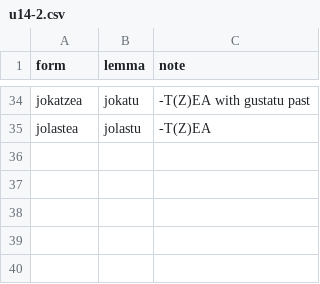
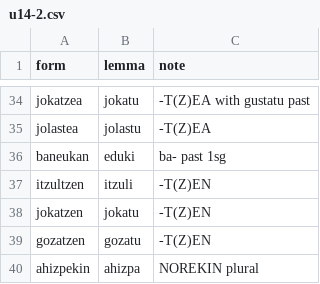
Before and after one commit to frrodrig/hitz, a CSV file: content/syllabus/forms/u14-2.csv, drawn as a sheet; only a part is shown, gaps mark what is left out.

```diff
--- a/content/syllabus/forms/u14-2.csv
+++ b/content/syllabus/forms/u14-2.csv
@@ -35 +35,6 @@ jokatzea,jokatu,-T(Z)EA with gustatu past
 jolastea,jolastu,-T(Z)EA
+baneukan,eduki,ba- past 1sg
+itzultzen,itzuli,-T(Z)EN
+jokatzen,jokatu,-T(Z)EN
+gozatzen,gozatu,-T(Z)EN
+ahizpekin,ahizpa,NOREKIN plural
```
Also changed, not shown: content/syllabus/forms/u14-1.csv, content/syllabus/vocabulary.csv, 23 other files.
